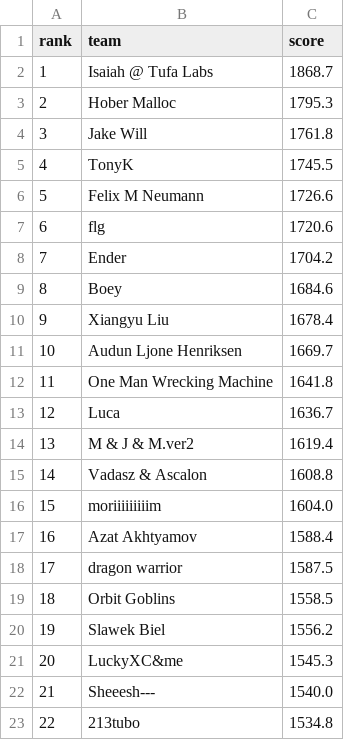
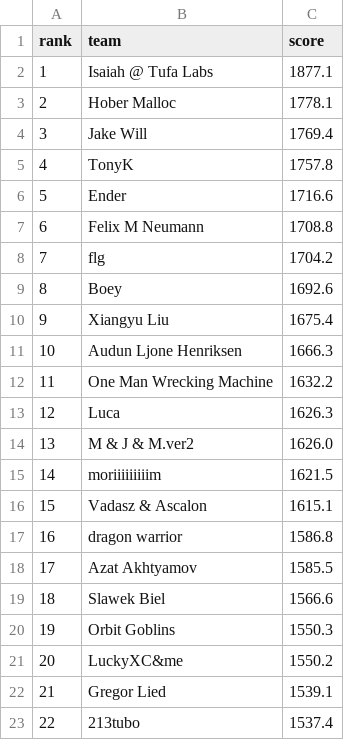
Before and after one commit to slawekslex/orbit-lb, a CSV file: latest_top50.csv, drawn as a sheet; only a part is shown; the diff covers the shown part only.

```diff
--- a/latest_top50.csv
+++ b/latest_top50.csv
@@ -1,23 +1,23 @@
 rank,team,score
-1,Isaiah @ Tufa Labs,1868.7
-2,Hober Malloc,1795.3
-3,Jake Will,1761.8
-4,TonyK,1745.5
-5,Felix M Neumann,1726.6
-6,flg,1720.6
-7,Ender,1704.2
-8,Boey,1684.6
-9,Xiangyu Liu,1678.4
-10,Audun Ljone Henriksen,1669.7
-11,One Man Wrecking Machine,1641.8
-12,Luca,1636.7
-13,M & J & M.ver2,1619.4
-14,Vadasz & Ascalon,1608.8
-15,moriiiiiiiiim,1604.0
-16,Azat Akhtyamov,1588.4
-17,dragon warrior,1587.5
-18,Orbit Goblins,1558.5
-19,Slawek Biel,1556.2
-20,LuckyXC&me,1545.3
-21,Sheeesh---,1540.0
-22,213tubo,1534.8
+1,Isaiah @ Tufa Labs,1877.1
+2,Hober Malloc,1778.1
+3,Jake Will,1769.4
+4,TonyK,1757.8
+5,Ender,1716.6
+6,Felix M Neumann,1708.8
+7,flg,1704.2
+8,Boey,1692.6
+9,Xiangyu Liu,1675.4
+10,Audun Ljone Henriksen,1666.3
+11,One Man Wrecking Machine,1632.2
+12,Luca,1626.3
+13,M & J & M.ver2,1626.0
+14,moriiiiiiiiim,1621.5
+15,Vadasz & Ascalon,1615.1
+16,dragon warrior,1586.8
+17,Azat Akhtyamov,1585.5
+18,Slawek Biel,1566.6
+19,Orbit Goblins,1550.3
+20,LuckyXC&me,1550.2
+21,Gregor Lied,1539.1
+22,213tubo,1537.4
```
Also changed, not shown: 54 edited cells elsewhere in this file, rank_history.csv, top50_history.csv.
